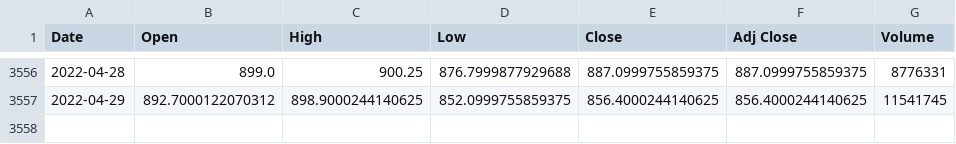
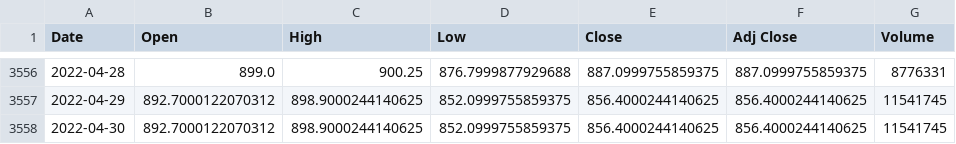
Before and after one commit to shreya1200/stock-pred, a CSV file: backend/stocks/datasets/AdaniFinalTech.csv, drawn as a sheet; only a part is shown, gaps mark what is left out; the diff names each change by its address in the sheet, - before the commit and + after, or states it on an @@ line.

```diff
--- a/backend/stocks/datasets/AdaniFinalTech.csv
+++ b/backend/stocks/datasets/AdaniFinalTech.csv
+row 3558: 2022-04-30 | 892.7000122070312 | 898.9000244140625 | 852.0999755859375 | 856.4000244140625 | 856.4000244140625 | 11541745
```
Also changed, not shown: backend/stocks/datasets/AirtelFinalTech.csv, backend/stocks/datasets/BajajFinalTech.csv, 15 other files.
